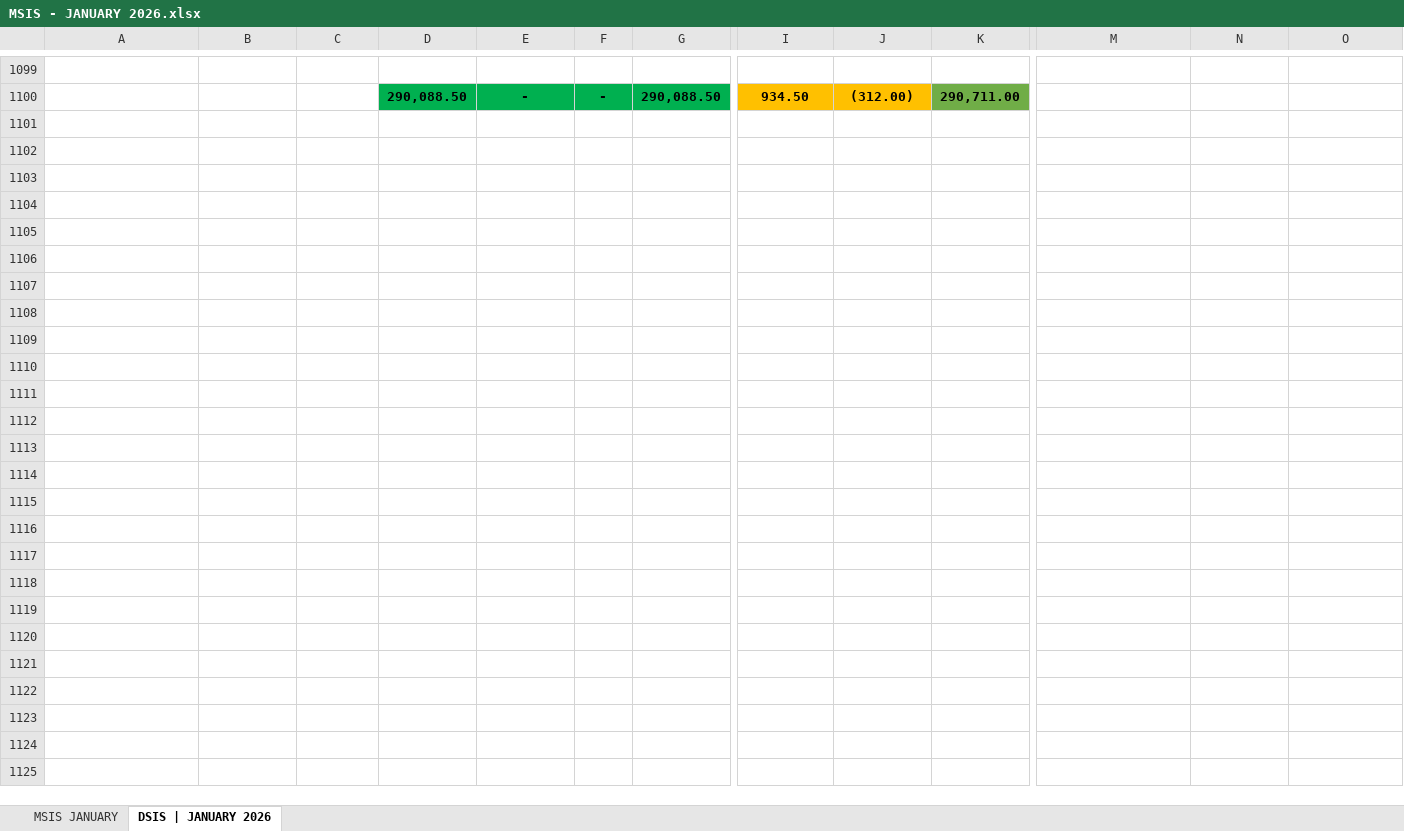
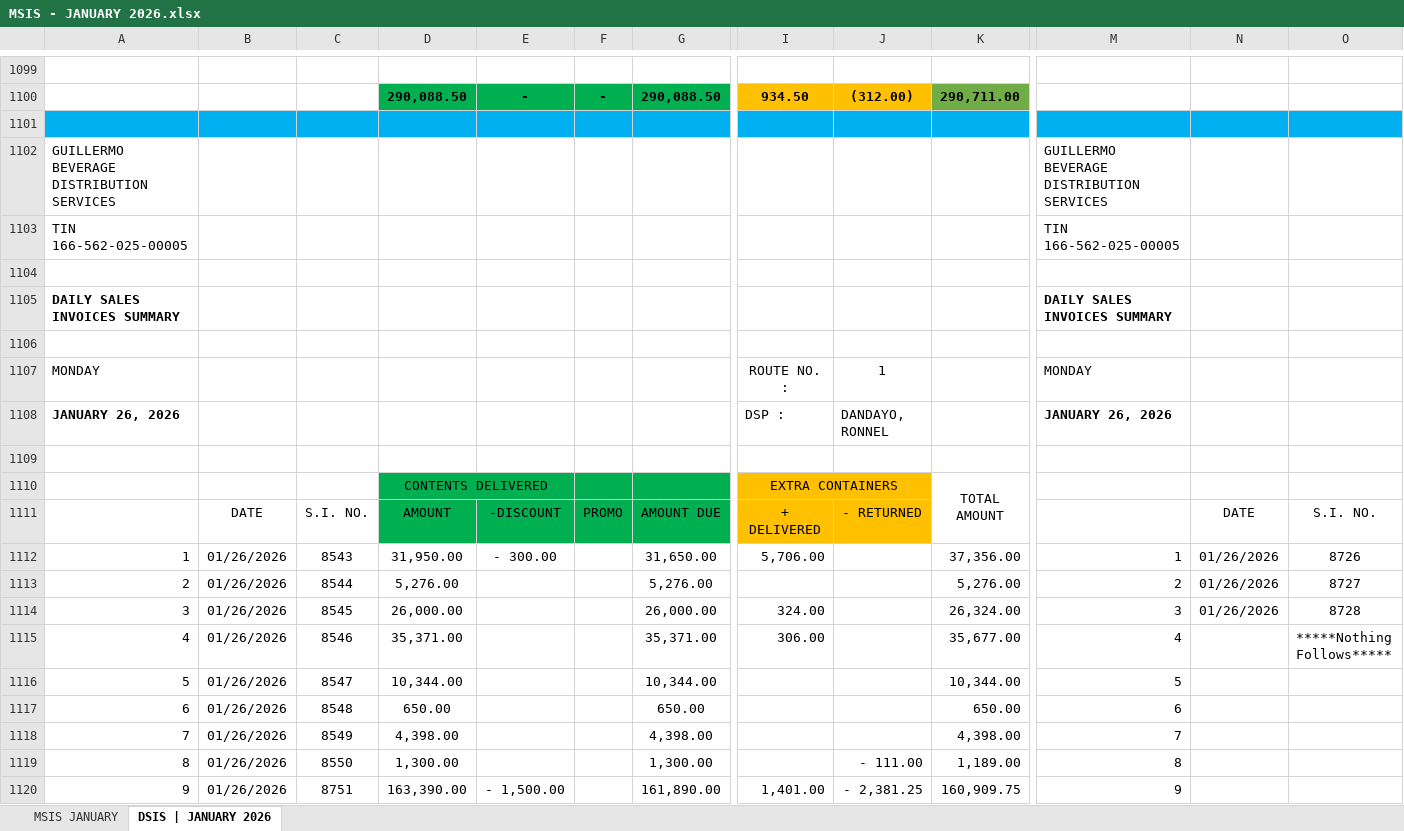
Before and after one commit to fliqlo/GBDS, an Excel workbook: GBDS JANUARY FILES 2026/MSIS - JANUARY 2026.xlsx, sheet DSIS | JANUARY 2026, drawn as a sheet; only a part is shown, gaps mark what is left out; values as stored, in another font and other column widths than the file's, no borders; rows hold the shown columns only; the diff covers the shown part only; the diff names each change by its address in the sheet, - before the commit and + after, or states it on an @@ line.

```diff
--- a/GBDS JANUARY FILES 2026/MSIS - JANUARY 2026.xlsx (sheet DSIS | JANUARY 2026)
+++ b/GBDS JANUARY FILES 2026/MSIS - JANUARY 2026.xlsx (sheet DSIS | JANUARY 2026)
+row 1101: (empty)
+row 1102: GUILLERMO BEVERAGE DISTRIBUTION SERVICES |  |  |  |  |  |  |  |  |  | GUILLERMO BEVERAGE DISTRIBUTION SERVICES
+row 1103: TIN 166-562-025-00005 |  |  |  |  |  |  |  |  |  | TIN 166-562-025-00005
+row 1104: (empty)
+row 1105: DAILY SALES INVOICES SUMMARY |  |  |  |  |  |  |  |  |  | DAILY SALES INVOICES SUMMARY
+row 1106: (empty)
+row 1107: MONDAY |  |  |  |  |  |  | ROUTE NO. : | 1 |  | MONDAY
+row 1108: JANUARY 26, 2026 |  |  |  |  |  |  | DSP : | DANDAYO, RONNEL |  | JANUARY 26, 2026
+row 1109: (empty)
+row 1110:  |  |  | CONTENTS DELIVERED |  |  |  | EXTRA CONTAINERS |  | TOTAL AMOUNT
+row 1111:  | DATE | S.I. NO. | AMOUNT | -DISCOUNT | PROMO | AMOUNT DUE | + DELIVERED | - RETURNED |  |  | DATE | S.I. NO.
+row 1112: 1 | 01/26/2026 | 8543 | 31,950.00 | - 300.00 |  | 31,650.00 | 5,706.00 |  | 37,356.00 | 1 | 01/26/2026 | 8726
+row 1113: 2 | 01/26/2026 | 8544 | 5,276.00 |  |  | 5,276.00 |  |  | 5,276.00 | 2 | 01/26/2026 | 8727
+row 1114: 3 | 01/26/2026 | 8545 | 26,000.00 |  |  | 26,000.00 | 324.00 |  | 26,324.00 | 3 | 01/26/2026 | 8728
+row 1115: 4 | 01/26/2026 | 8546 | 35,371.00 |  |  | 35,371.00 | 306.00 |  | 35,677.00 | 4 |  | *****Nothing Follows*****
+row 1116: 5 | 01/26/2026 | 8547 | 10,344.00 |  |  | 10,344.00 |  |  | 10,344.00 | 5
+row 1117: 6 | 01/26/2026 | 8548 | 650.00 |  |  | 650.00 |  |  | 650.00 | 6
+row 1118: 7 | 01/26/2026 | 8549 | 4,398.00 |  |  | 4,398.00 |  |  | 4,398.00 | 7
+row 1119: 8 | 01/26/2026 | 8550 | 1,300.00 |  |  | 1,300.00 |  | - 111.00 | 1,189.00 | 8
+row 1120: 9 | 01/26/2026 | 8751 | 163,390.00 | - 1,500.00 |  | 161,890.00 | 1,401.00 | - 2,381.25 | 160,909.75 | 9
```
Also changed, not shown: 35 added rows elsewhere in this sheet, sheet MSIS JANUARY, GBDS JANUARY FILES 2026/CSR MONTH OF JANUARY 2026.xlsx, GBDS JANUARY FILES 2026/GBDS UPDATED DOS - January 2026.xlsx, 3 other files.
